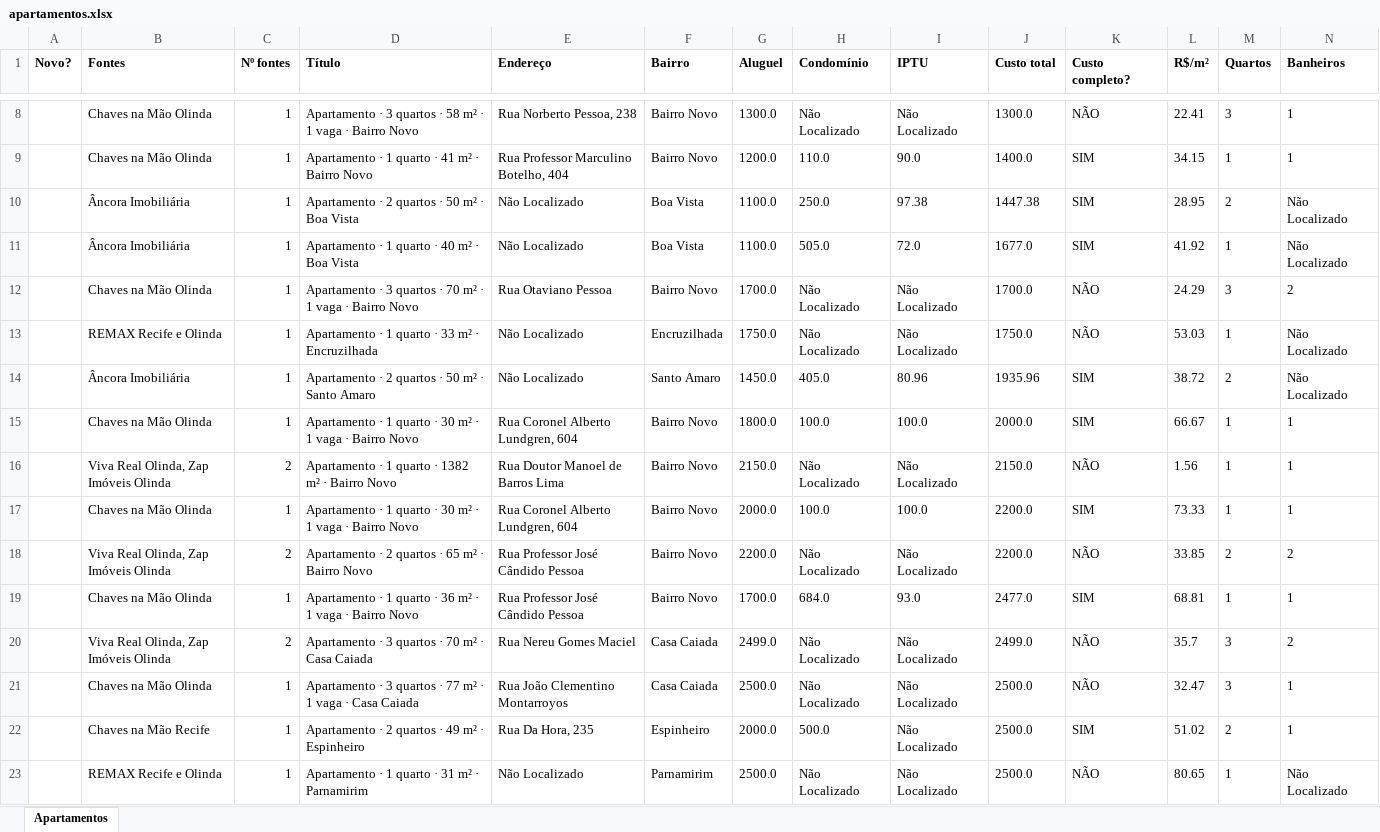
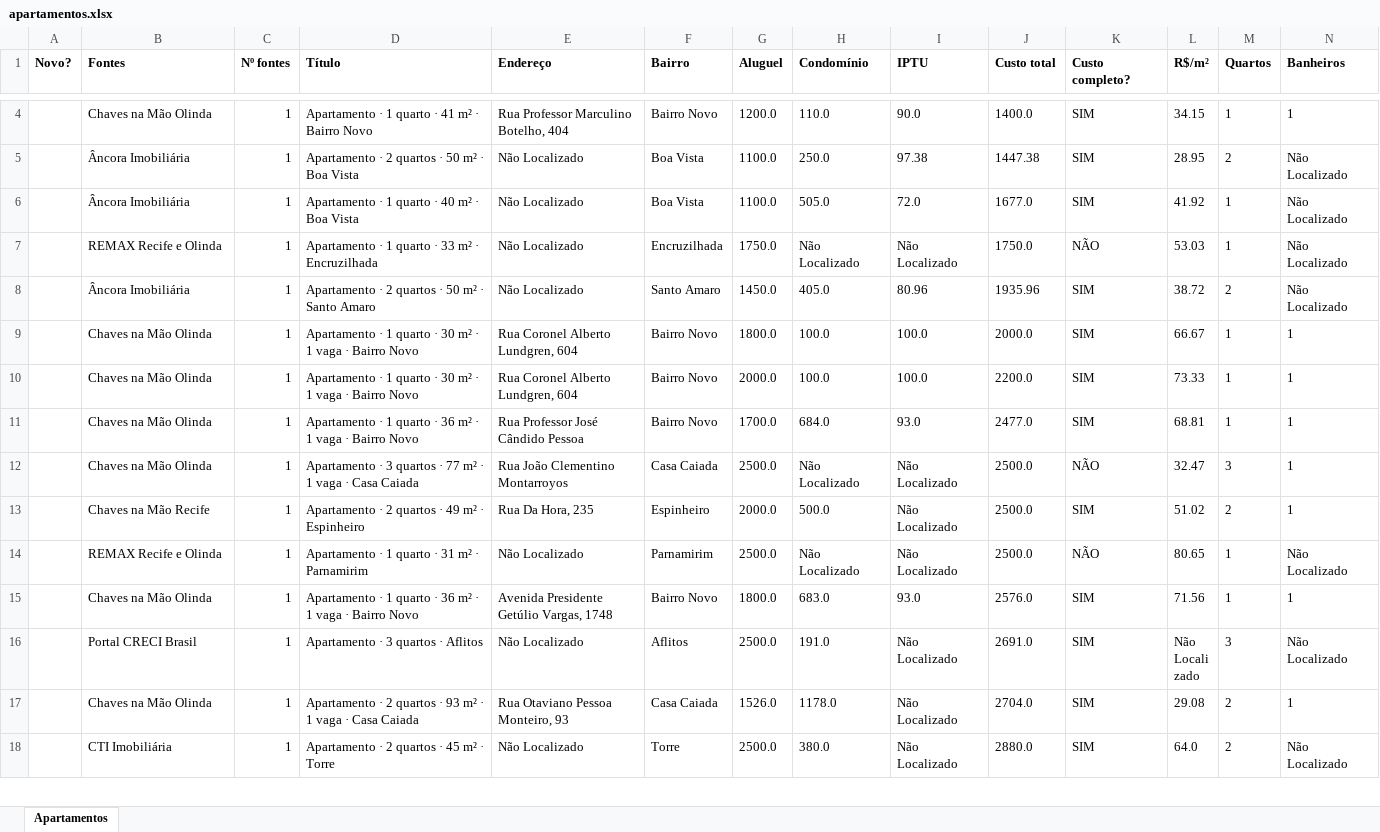
Before and after one commit to jlfig13/busca-imovel, an Excel workbook: saida/apartamentos.xlsx, sheet Apartamentos, drawn as a sheet; only a part is shown, gaps mark what is left out; the shorter side is filled out with more unchanged rows; values as stored, in another font and other column widths than the file's, no borders; removed rows and columns are numbered as before the commit, all else as after; rows hold the shown columns only; the diff covers the shown part only; the diff names each change by its address in the sheet, - before the commit and + after, or states it on an @@ line.

```diff
--- a/saida/apartamentos.xlsx (sheet Apartamentos)
+++ b/saida/apartamentos.xlsx (sheet Apartamentos)
-row 8:  | Chaves na Mão Olinda | 1 | Apartamento · 3 quartos · 58 m² · 1 vaga · Bairro Novo | Rua Norberto Pessoa, 238 | Bairro Novo | 1300.0 | Não Localizado | Não Localizado | 1300.0 | NÃO | 22.41 | 3 | 1
-row 12:  | Chaves na Mão Olinda | 1 | Apartamento · 3 quartos · 70 m² · 1 vaga · Bairro Novo | Rua Otaviano Pessoa | Bairro Novo | 1700.0 | Não Localizado | Não Localizado | 1700.0 | NÃO | 24.29 | 3 | 2
-row 16:  | Viva Real Olinda, Zap Imóveis Olinda | 2 | Apartamento · 1 quarto · 1382 m² · Bairro Novo | Rua Doutor Manoel de Barros Lima | Bairro Novo | 2150.0 | Não Localizado | Não Localizado | 2150.0 | NÃO | 1.56 | 1 | 1
-row 18:  | Viva Real Olinda, Zap Imóveis Olinda | 2 | Apartamento · 2 quartos · 65 m² · Bairro Novo | Rua Professor José Cândido Pessoa | Bairro Novo | 2200.0 | Não Localizado | Não Localizado | 2200.0 | NÃO | 33.85 | 2 | 2
-row 20:  | Viva Real Olinda, Zap Imóveis Olinda | 2 | Apartamento · 3 quartos · 70 m² · Casa Caiada | Rua Nereu Gomes Maciel | Casa Caiada | 2499.0 | Não Localizado | Não Localizado | 2499.0 | NÃO | 35.7 | 3 | 2
```
Also changed, not shown: 1 added row, 23 removed rows and 21 edited cells elsewhere in this sheet, 1 other file.
